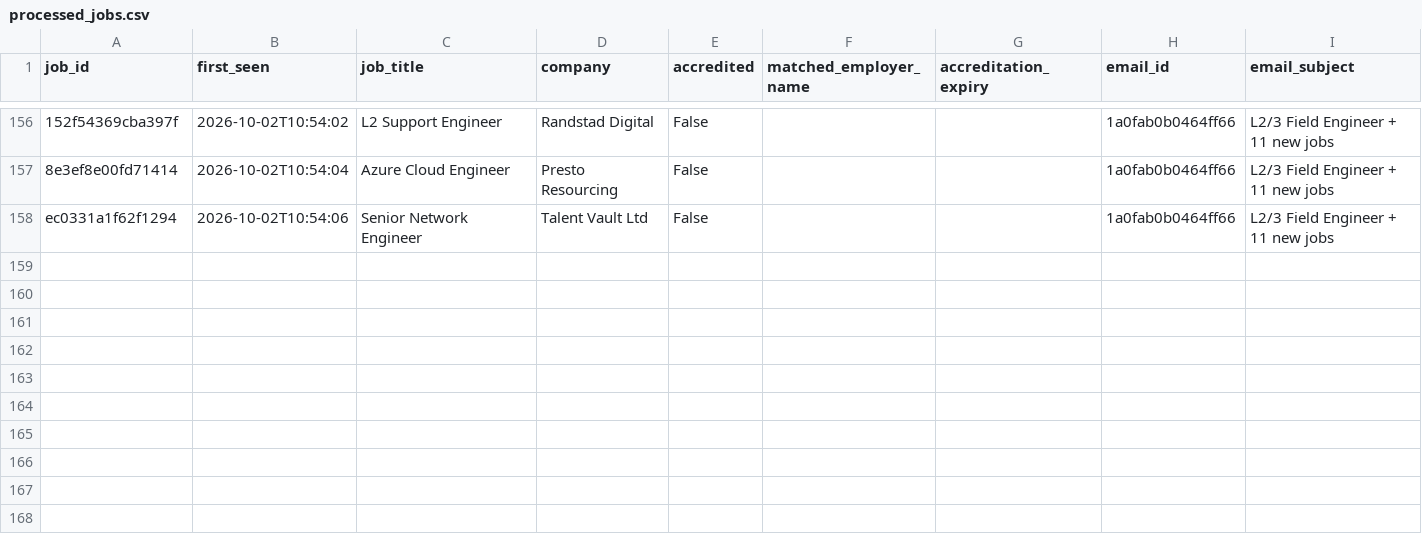
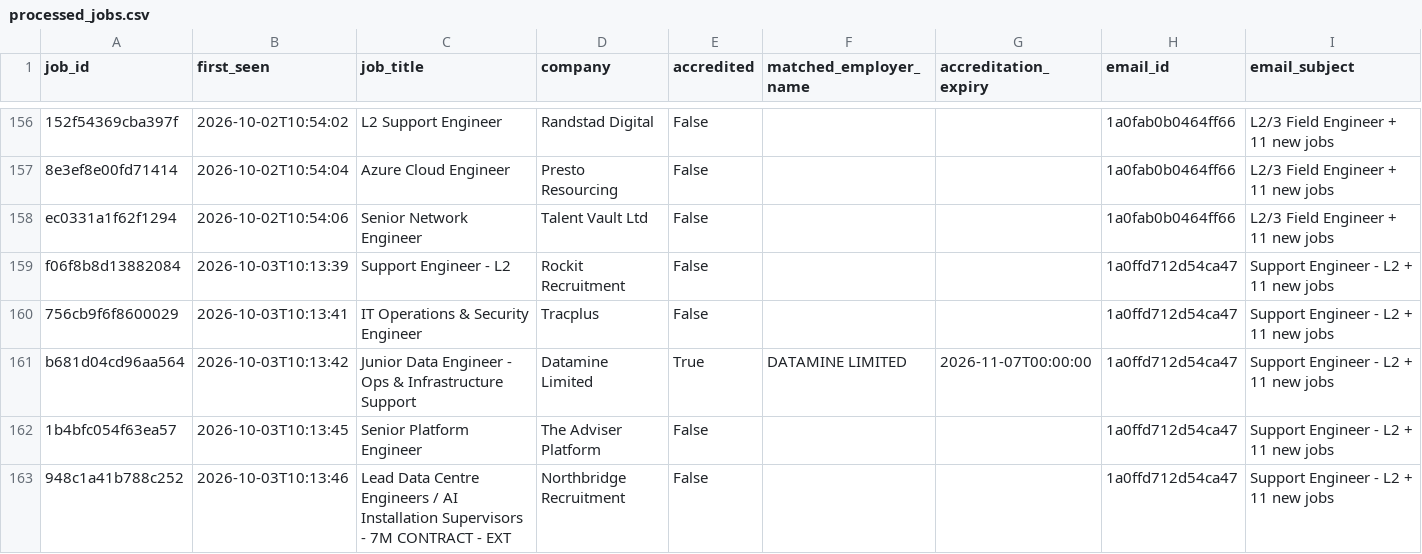
Before and after one commit to zeeshanayub/nz-accredited-employer-check, a CSV file: processed_jobs.csv, drawn as a sheet; only a part is shown, gaps mark what is left out; the diff names each change by its address in the sheet, - before the commit and + after, or states it on an @@ line.

```diff
--- a/processed_jobs.csv
+++ b/processed_jobs.csv
+row 159: f06f8b8d13882084 | 2026-10-03T10:13:39 | Support Engineer - L2 | Rockit Recruitment | False |  |  | 1a0ffd712d54ca47 | Support Engineer - L2 + 11 new jobs
+row 160: 756cb9f6f8600029 | 2026-10-03T10:13:41 | IT Operations & Security Engineer | Tracplus | False |  |  | 1a0ffd712d54ca47 | Support Engineer - L2 + 11 new jobs
+row 161: b681d04cd96aa564 | 2026-10-03T10:13:42 | Junior Data Engineer - Ops & Infrastructure Support | Datamine Limited | True | DATAMINE LIMITED | 2026-11-07T00:00:00 | 1a0ffd712d54ca47 | Support Engineer - L2 + 11 new jobs
+row 162: 1b4bfc054f63ea57 | 2026-10-03T10:13:45 | Senior Platform Engineer | The Adviser Platform | False |  |  | 1a0ffd712d54ca47 | Support Engineer - L2 + 11 new jobs
+row 163: 948c1a41b788c252 | 2026-10-03T10:13:46 | Lead Data Centre Engineers / AI Installation Supervisors - 7M CONTRACT - EXT | Northbridge Recruitment | False |  |  | 1a0ffd712d54ca47 | Support Engineer - L2 + 11 new jobs
```
